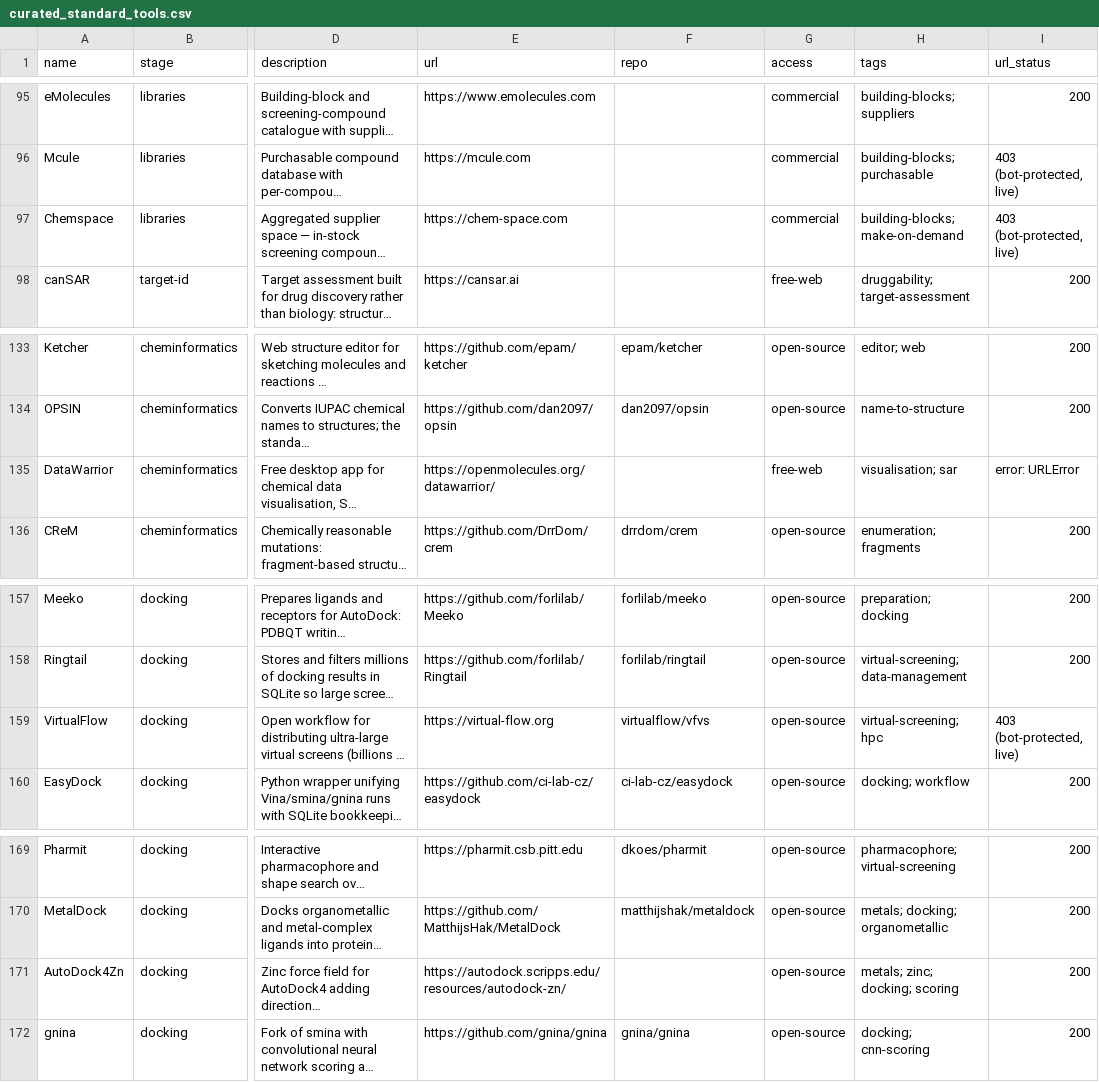
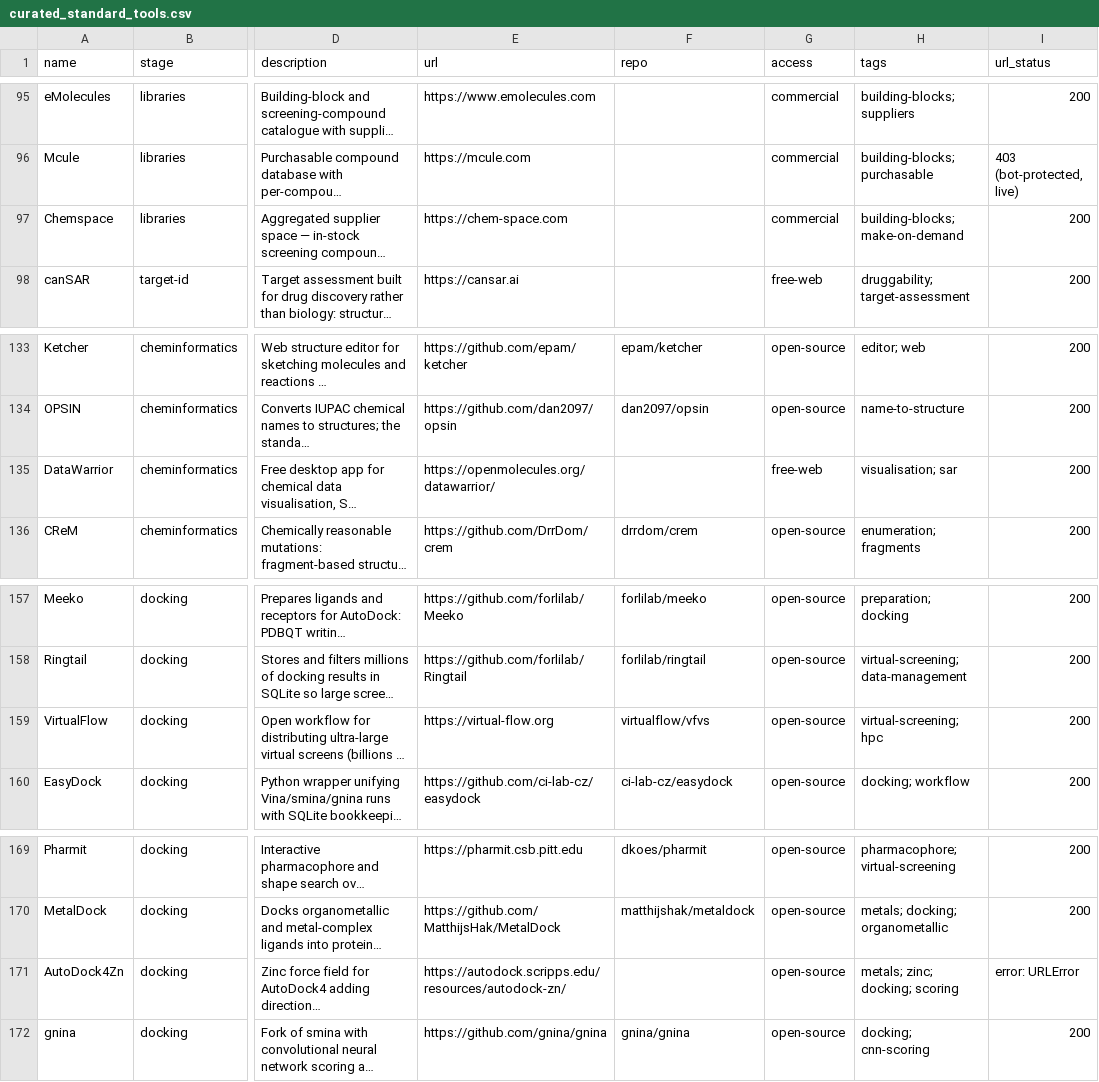
Before and after one commit to yboulaamane/assayer, a CSV file: data/curated_standard_tools.csv, drawn as a sheet; only a part is shown, gaps mark what is left out; long unchanged cells end in …; the diff covers the shown part only; the diff names each change by its address in the sheet, - before the commit and + after, or states it on an @@ line.

```diff
--- a/data/curated_standard_tools.csv
+++ b/data/curated_standard_tools.csv
-I97 (url_status): 403 (bot-protected, live)
+I97 (url_status): 200
-I135 (url_status): error: URLError
+I135 (url_status): 200
-I159 (url_status): 403 (bot-protected, live)
+I159 (url_status): 200
-I171 (url_status): 200
+I171 (url_status): error: URLError
```
Also changed, not shown: 1 added row and 5 edited cells elsewhere in this file, 6 other files.
